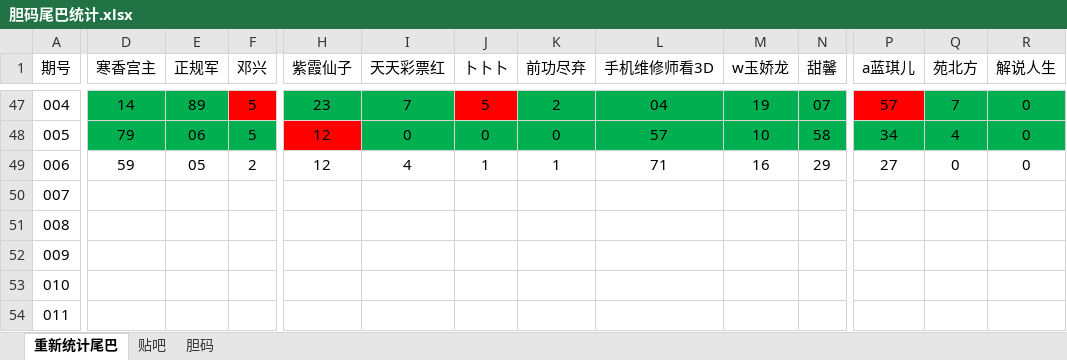
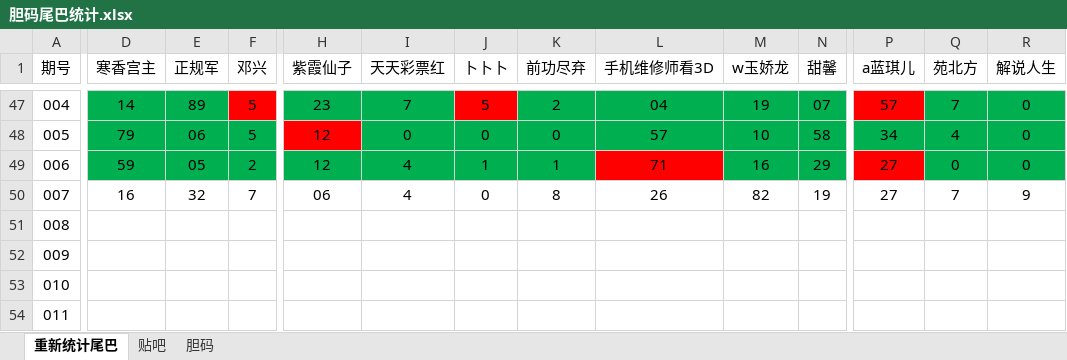
Before and after one commit to huahua495/Third3DOpenNums, an Excel workbook: src/lottery/third3d/胆码尾巴统计.xlsx, sheet 重新统计尾巴, drawn as a sheet; only a part is shown, gaps mark what is left out; values as stored, in another font and other column widths than the file's, no borders; the diff covers the shown part only; the diff names each change by its address in the sheet, - before the commit and + after, or states it on an @@ line.

```diff
--- a/src/lottery/third3d/胆码尾巴统计.xlsx (sheet 重新统计尾巴)
+++ b/src/lottery/third3d/胆码尾巴统计.xlsx (sheet 重新统计尾巴)
-D49:F49 fill: none
+D49:F49 fill: #00B050
-H49:K49 fill: none
+H49:K49 fill: #00B050
-L49 fill: none
+L49 fill: #FF0000
-M49:N49 fill: none
+M49:N49 fill: #00B050
-P49 fill: none
+P49 fill: #FF0000
-Q49:R49 fill: none
+Q49:R49 fill: #00B050
-D50 (寒香宫主): (empty)
+D50 (寒香宫主): 16
-E50 (正规军): (empty)
+E50 (正规军): 32
-F50 (邓兴): (empty)
+F50 (邓兴): 7
-H50 (紫霞仙子): (empty)
+H50 (紫霞仙子): 06
-I50 (天天彩票红): (empty)
+I50 (天天彩票红): 4
-J50 (卜卜卜): (empty)
+J50 (卜卜卜): 0
-K50 (前功尽弃): (empty)
+K50 (前功尽弃): 8
-L50 (手机维修师看3D): (empty)
+L50 (手机维修师看3D): 26
-M50 (w玉娇龙): (empty)
+M50 (w玉娇龙): 82
-N50 (甜馨): (empty)
+N50 (甜馨): 19
-P50 (a蓝琪儿): (empty)
+P50 (a蓝琪儿): 27
-Q50 (苑北方): (empty)
+Q50 (苑北方): 7
-R50 (解说人生): (empty)
+R50 (解说人生): 9
```
Also changed, not shown: 2 edited cells and cell formats elsewhere in this sheet, sheet 贴吧, 13 other files.
